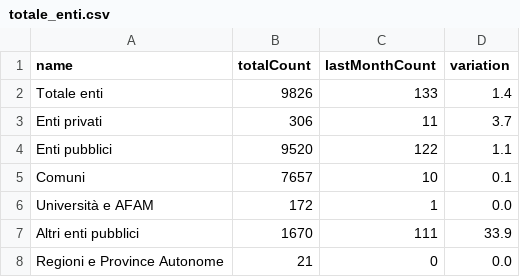
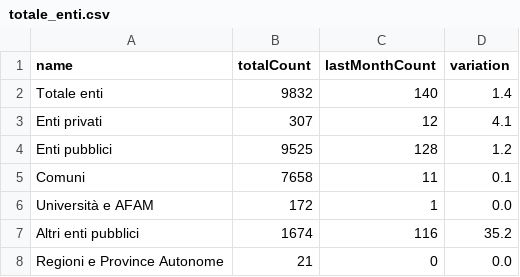
Before and after one commit to italia/pdnd-opendata, a CSV file: data/totale_enti.csv, drawn as a sheet.

Commit message:
data/totale_enti.csv updated

```diff
--- a/data/totale_enti.csv
+++ b/data/totale_enti.csv
@@ -1,8 +1,8 @@
 name,totalCount,lastMonthCount,variation
-Totale enti,9826,133,1.4
-Enti privati,306,11,3.7
-Enti pubblici,9520,122,1.1
-Comuni,7657,10,0.1
+Totale enti,9832,140,1.4
+Enti privati,307,12,4.1
+Enti pubblici,9525,128,1.2
+Comuni,7658,11,0.1
 Università e AFAM,172,1,0.0
-Altri enti pubblici,1670,111,33.9
+Altri enti pubblici,1674,116,35.2
 Regioni e Province Autonome,21,0,0.0
```
